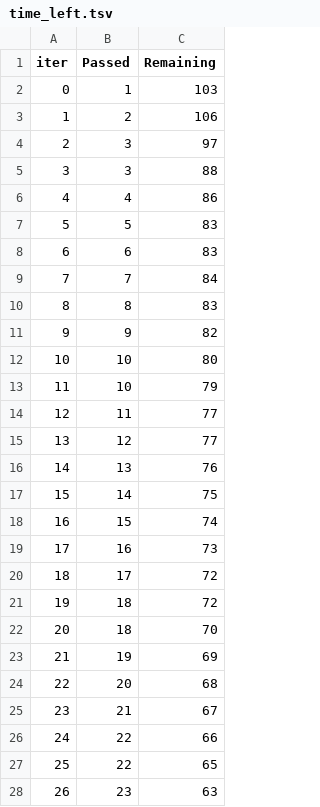
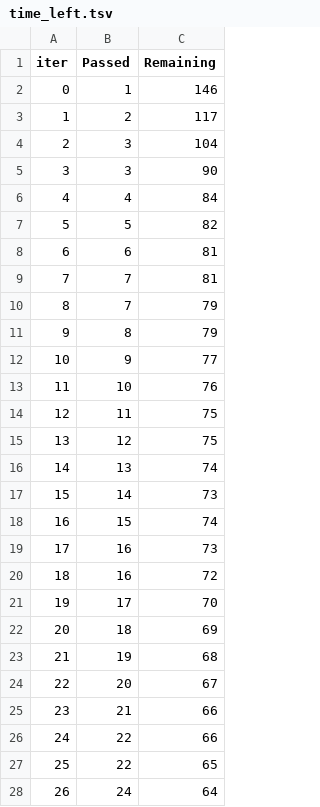
Before and after one commit to ArusaKhalfay/Student-Performance-Prediction, a TSV file: catboost_info/time_left.tsv, drawn as a sheet; only a part is shown; the diff covers the shown part only.

```diff
--- a/catboost_info/time_left.tsv
+++ b/catboost_info/time_left.tsv
@@ -1,28 +1,28 @@
 iter	Passed	Remaining
-0	1	103
-1	2	106
-2	3	97
-3	3	88
-4	4	86
-5	5	83
-6	6	83
-7	7	84
-8	8	83
-9	9	82
-10	10	80
-11	10	79
-12	11	77
-13	12	77
-14	13	76
-15	14	75
+0	1	146
+1	2	117
+2	3	104
+3	3	90
+4	4	84
+5	5	82
+6	6	81
+7	7	81
+8	7	79
+9	8	79
+10	9	77
+11	10	76
+12	11	75
+13	12	75
+14	13	74
+15	14	73
 16	15	74
 17	16	73
-18	17	72
-19	18	72
-20	18	70
-21	19	69
-22	20	68
-23	21	67
+18	16	72
+19	17	70
+20	18	69
+21	19	68
+22	20	67
+23	21	66
 24	22	66
 25	22	65
-26	23	63
+26	24	64
```
Also changed, not shown: 128 edited cells elsewhere in this file, 3 other files.
